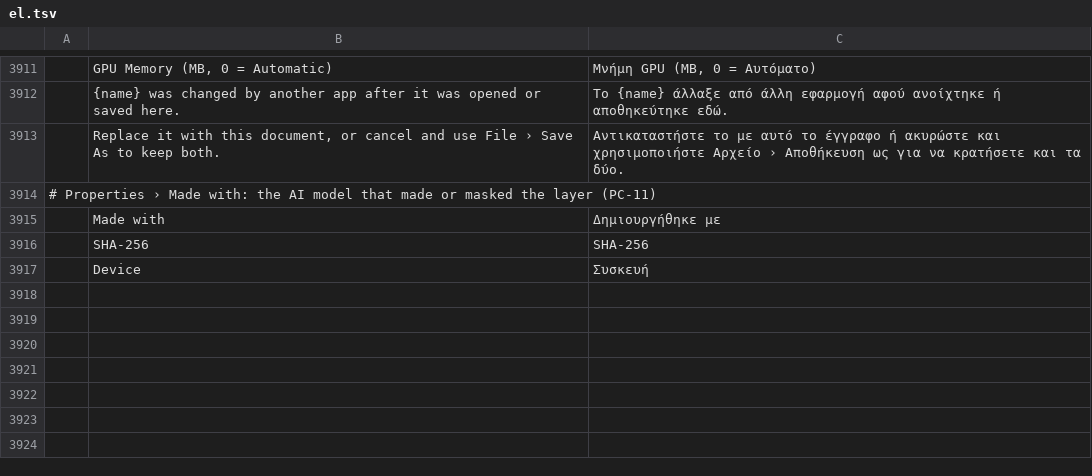
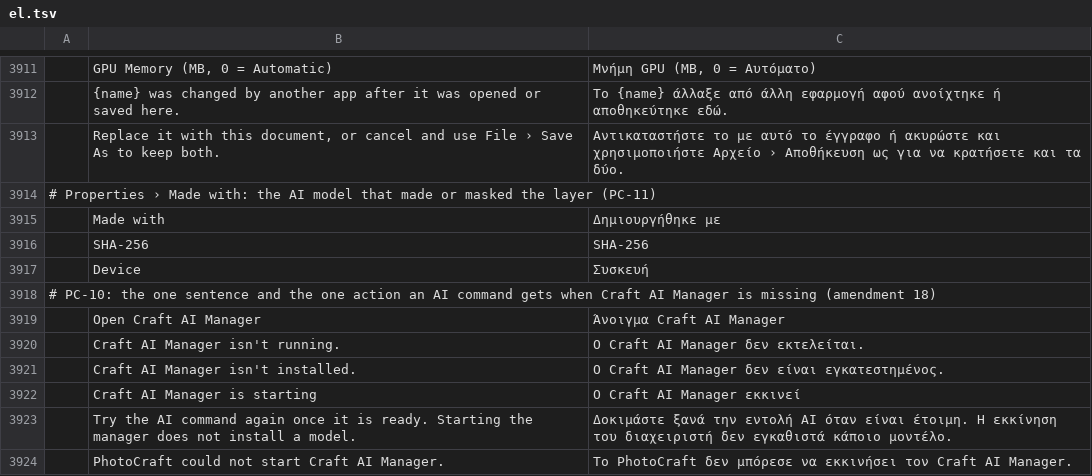
Before and after one commit to erikerikerik/photocraft, a TSV file: crates/ui-egui/src/i18n/el.tsv, drawn as a sheet; only a part is shown, gaps mark what is left out; the diff names each change by its address in the sheet, - before the commit and + after, or states it on an @@ line.

```diff
--- a/crates/ui-egui/src/i18n/el.tsv
+++ b/crates/ui-egui/src/i18n/el.tsv
+row 3918: # PC-10: the one sentence and the one action an AI command gets when Craft AI Manager is missing (amendment 18)
+row 3919:  | Open Craft AI Manager | Άνοιγμα Craft AI Manager
+row 3920:  | Craft AI Manager isn't running. | Ο Craft AI Manager δεν εκτελείται.
+row 3921:  | Craft AI Manager isn't installed. | Ο Craft AI Manager δεν είναι εγκατεστημένος.
+row 3922:  | Craft AI Manager is starting | Ο Craft AI Manager εκκινεί
+row 3923:  | Try the AI command again once it is ready. Starting the manager does not install a model. | Δοκιμάστε ξανά την εντολή AI όταν είναι έτοιμη. Η εκκίνηση του διαχειριστή δεν εγκαθιστά κάποιο μοντέλο.
+row 3924:  | PhotoCraft could not start Craft AI Manager. | Το PhotoCraft δεν μπόρεσε να εκκινήσει τον Craft AI Manager.
```
Also changed, not shown: crates/ui-egui/src/i18n/ja.tsv, crates/ui-egui/src/i18n/ko.tsv, 27 other files.
